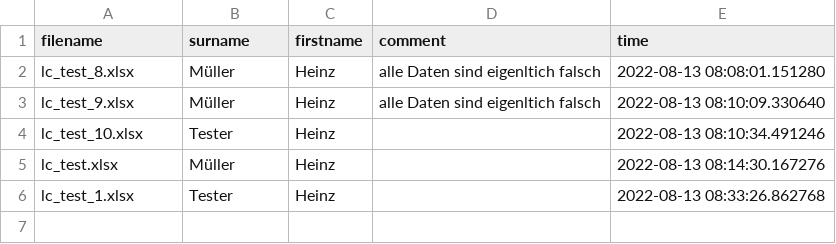
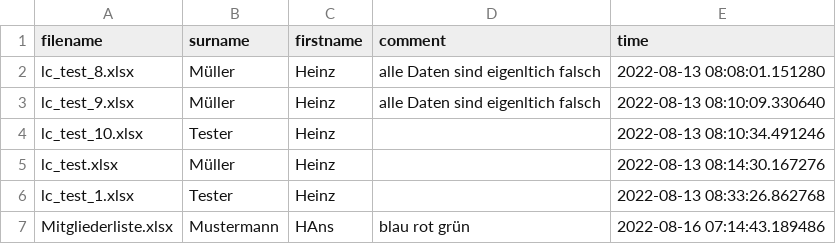
Before and after one commit to lcalmbach/digital-mailbox, a CSV file: versand.csv, drawn as a sheet; the diff names each change by its address in the sheet, - before the commit and + after, or states it on an @@ line.

```diff
--- a/versand.csv
+++ b/versand.csv
+row 7: Mitgliederliste.xlsx | Mustermann | HAns | blau rot grün | 2022-08-16 07:14:43.189486
```
Also changed, not shown: 3 other files.
